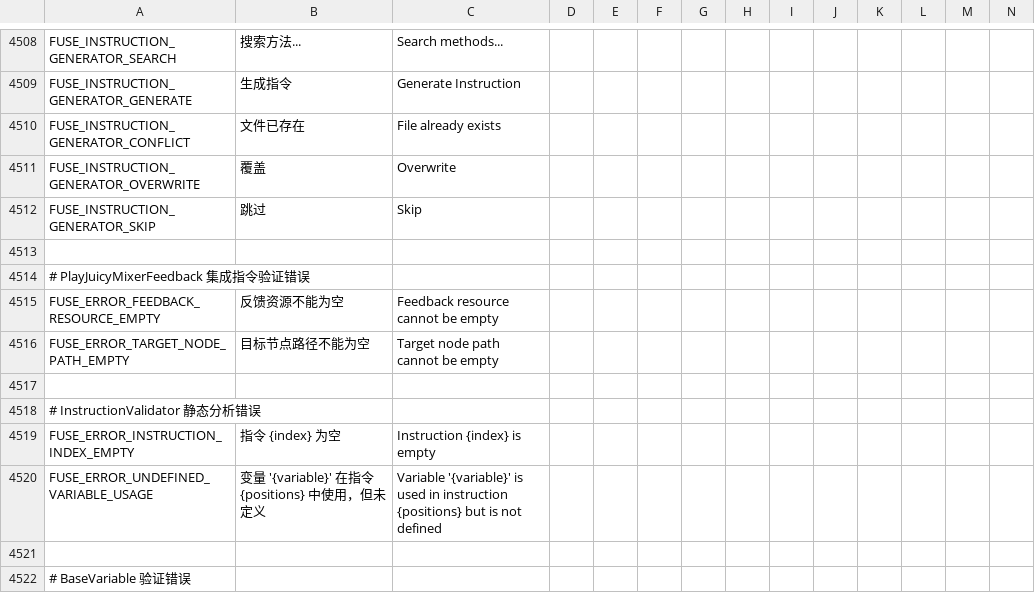
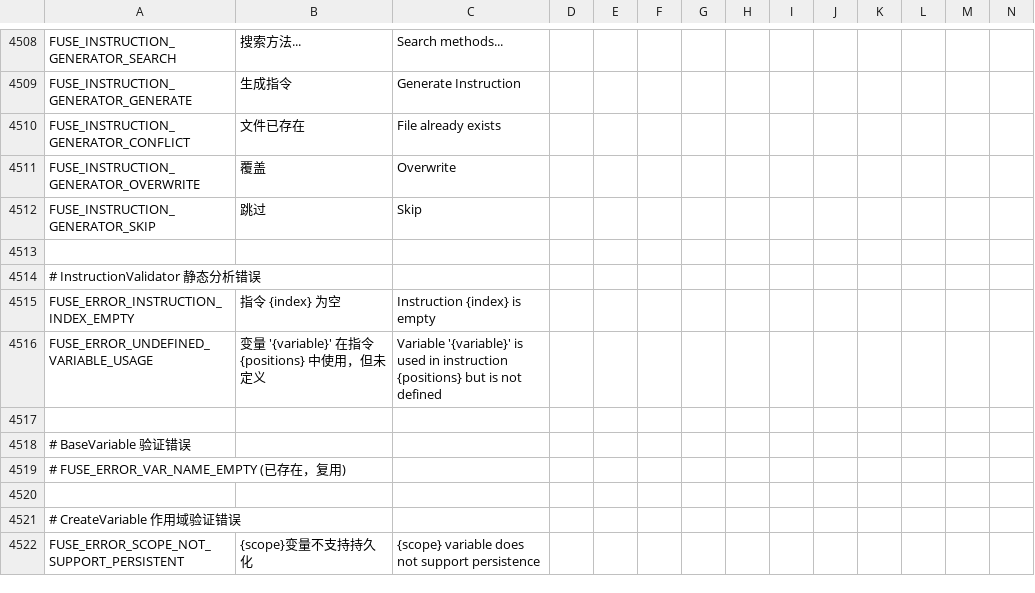
Before and after one commit to kenyonxu/fuse, a CSV file: addons/fuse/localization/translations.csv, drawn as a sheet; only a part is shown, gaps mark what is left out; the shorter side is filled out with more unchanged rows; rows hold the shown columns only; the diff names each change by its address in the sheet, - before the commit and + after, or states it on an @@ line.

Commit message:
chore: remove fuse juicy_mixer integration instruction and its i18n keys

```diff
--- a/addons/fuse/localization/translations.csv
+++ b/addons/fuse/localization/translations.csv
-row 4514: # PlayJuicyMixerFeedback 集成指令验证错误
-row 4515: FUSE_ERROR_FEEDBACK_RESOURCE_EMPTY | 反馈资源不能为空 | Feedback resource cannot be empty
-row 4516: FUSE_ERROR_TARGET_NODE_PATH_EMPTY | 目标节点路径不能为空 | Target node path cannot be empty
-row 4517: (empty)
```
Also changed, not shown: 4 other files.
